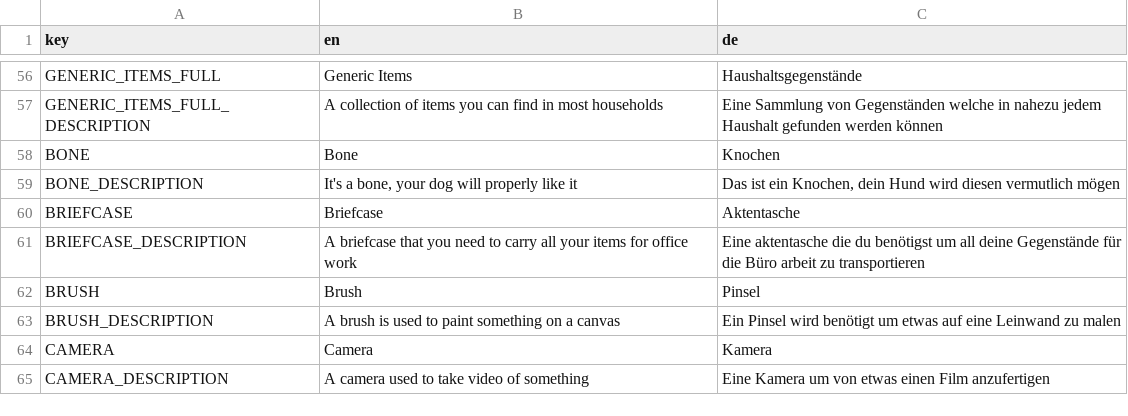
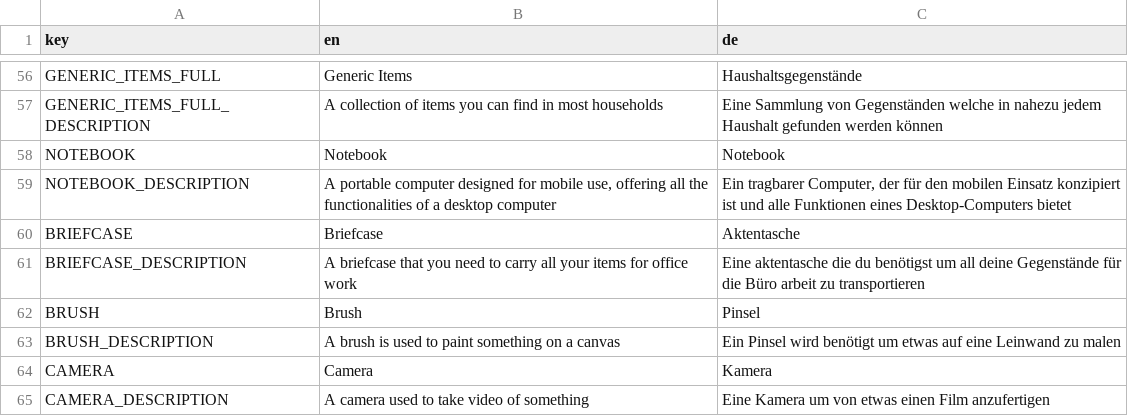
Before and after one commit to D-Generation-S/Samory, a CSV file: translation.csv, drawn as a sheet; only a part is shown, gaps mark what is left out; removed rows and columns are numbered as before the commit, all else as after; the diff names each change by its address in the sheet, - before the commit and + after, or states it on an @@ line.

Commit message:
fix: Fix generic card deck by removing bone
The bone card was not really visible, this replaces
the bone with a notebook.
Fix issue with card translation if language was changed

```diff
--- a/translation.csv
+++ b/translation.csv
-row 58: BONE | Bone | Knochen
-row 59: BONE_DESCRIPTION | It's a bone, your dog will properly like it | Das ist ein Knochen, dein Hund wird diesen vermutlich mögen
+row 58: NOTEBOOK | Notebook | Notebook
+row 59: NOTEBOOK_DESCRIPTION | A portable computer designed for mobile use, offering all the functionalities of a desktop computer | Ein tragbarer Computer, der für den mobilen Einsatz konzipiert ist und alle Funktionen eines Desktop-Computers bietet
```
Also changed, not shown: 6 other files.
